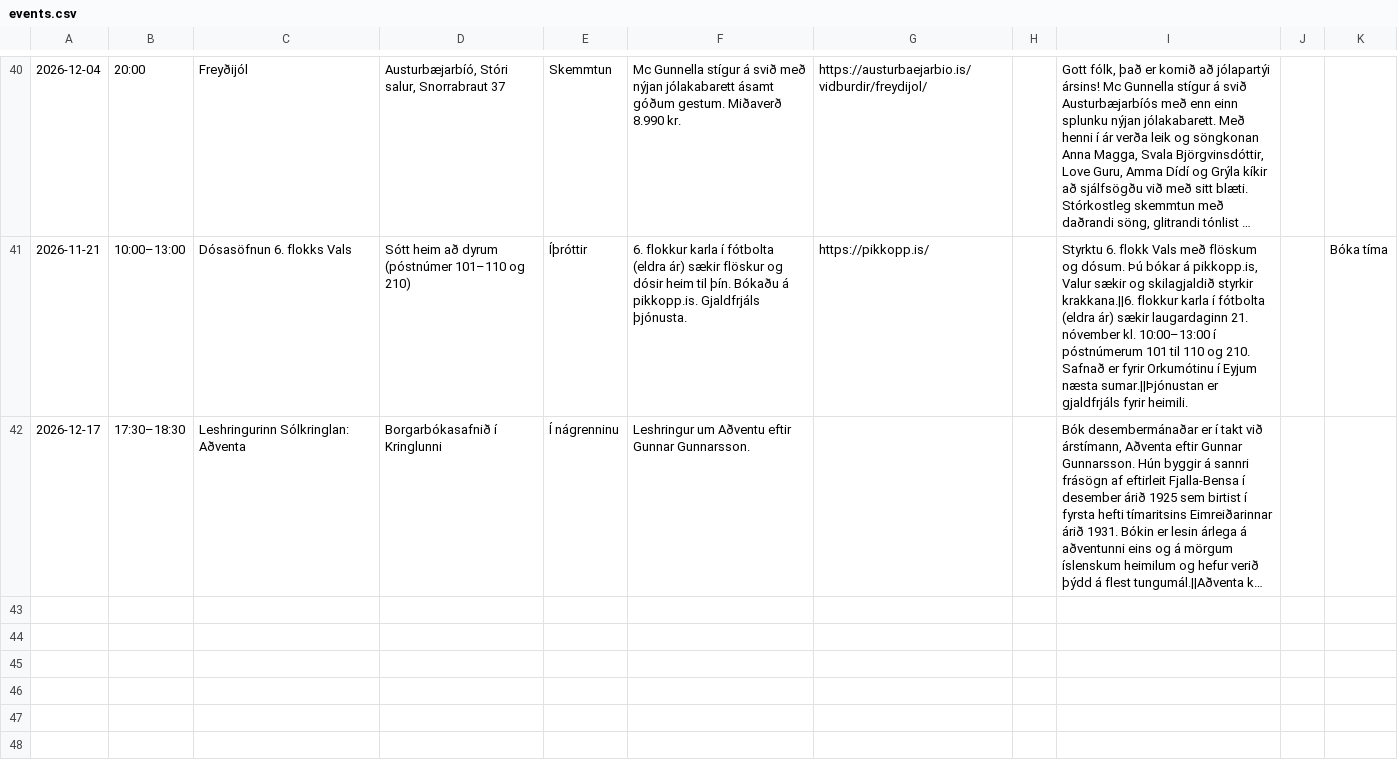
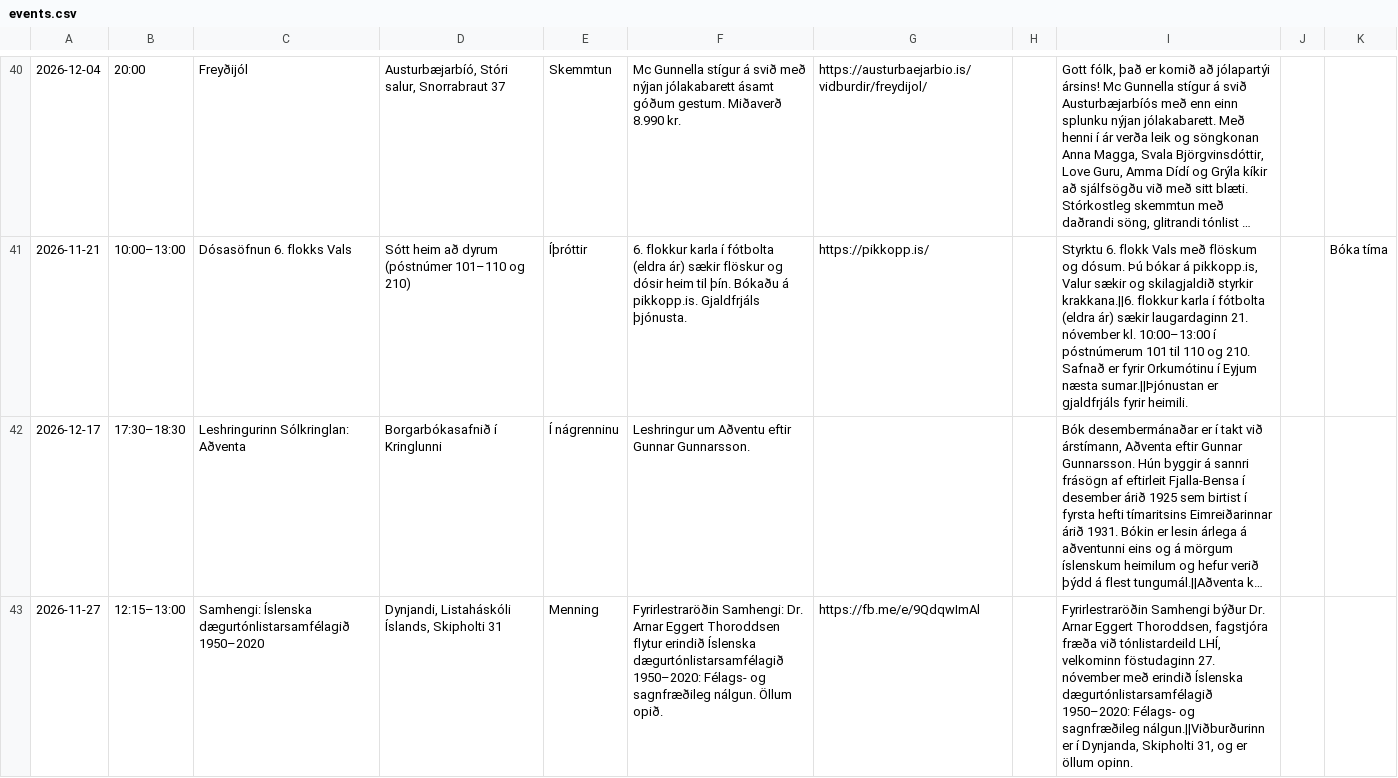
Before and after one commit to enzkrz/hlidaposturinn, a CSV file: data/events.csv, drawn as a sheet; only a part is shown, gaps mark what is left out; long unchanged cells end in …; the diff names each change by its address in the sheet, - before the commit and + after, or states it on an @@ line.

```diff
--- a/data/events.csv
+++ b/data/events.csv
+row 43: 2026-11-27 | 12:15–13:00 | Samhengi: Íslenska dægurtónlistarsamfélagið 1950–2020 | Dynjandi, Listaháskóli Íslands, Skipholti 31 | Menning | Fyrirlestraröðin Samhengi: Dr. Arnar Eggert Thoroddsen flytur erindið Íslenska dægurtónlistarsamfélagið 1950–2020: Félags- og sagnfræðileg nálgun. Öllum opið. | https://fb.me/e/9QdqwImAl |  | Fyrirlestraröðin Samhengi býður Dr. Arnar Eggert Thoroddsen, fagstjóra fræða við tónlistardeild LHÍ, velkominn föstudaginn 27. nóvember með erindið Íslenska dægurtónlistarsamfélagið 1950–2020: Félags- og sagnfræðileg nálgun.||Viðburðurinn er í Dynjanda, Skipholti 31, og er öllum opinn.
```
